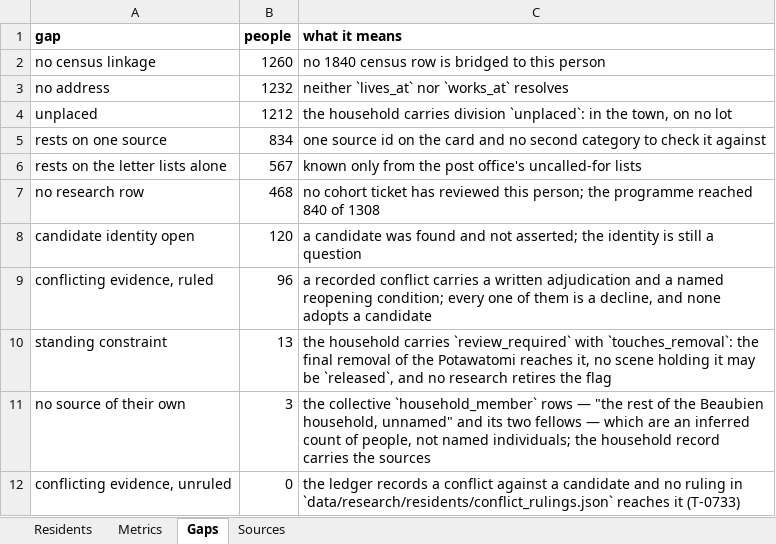
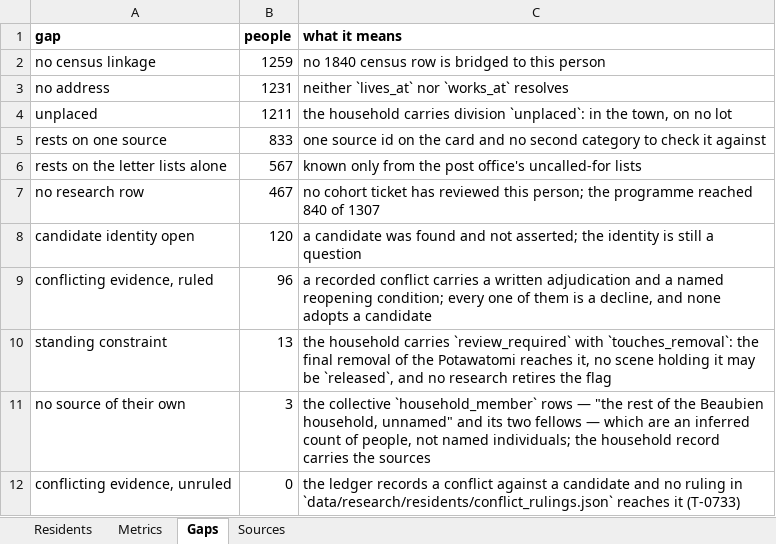
Before and after one commit to kevinrhaas/custom, an Excel workbook: chicago/reference/resident-research/final/audit/resident_audit_master.xlsx, sheet Gaps, drawn as a sheet; values as stored, in another font and other column widths than the file's, no borders; the diff names each change by its address in the sheet, - before the commit and + after, or states it on an @@ line.

```diff
--- a/chicago/reference/resident-research/final/audit/resident_audit_master.xlsx (sheet Gaps)
+++ b/chicago/reference/resident-research/final/audit/resident_audit_master.xlsx (sheet Gaps)
-B2 (people): 1260
+B2 (people): 1259
-B3 (people): 1232
+B3 (people): 1231
-B4 (people): 1212
+B4 (people): 1211
-B5 (people): 834
+B5 (people): 833
-B7 (people): 468
+B7 (people): 467
-C7 (what it means): …840 of 1308
+C7 (what it means): …840 of 1307
```
Also changed, not shown: sheet Residents, sheet Metrics, 53 other files.
